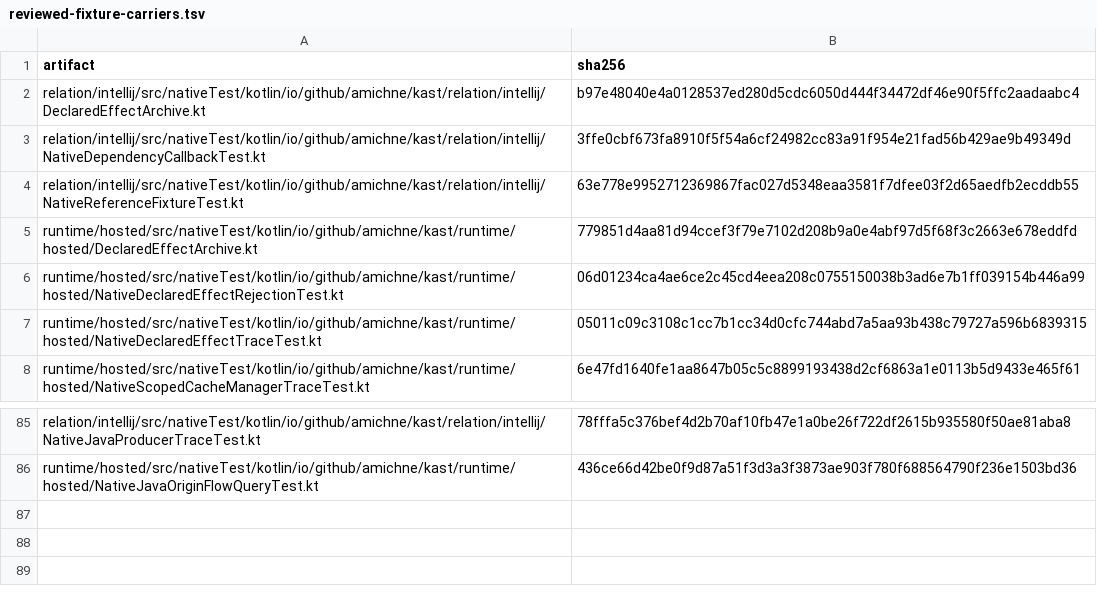
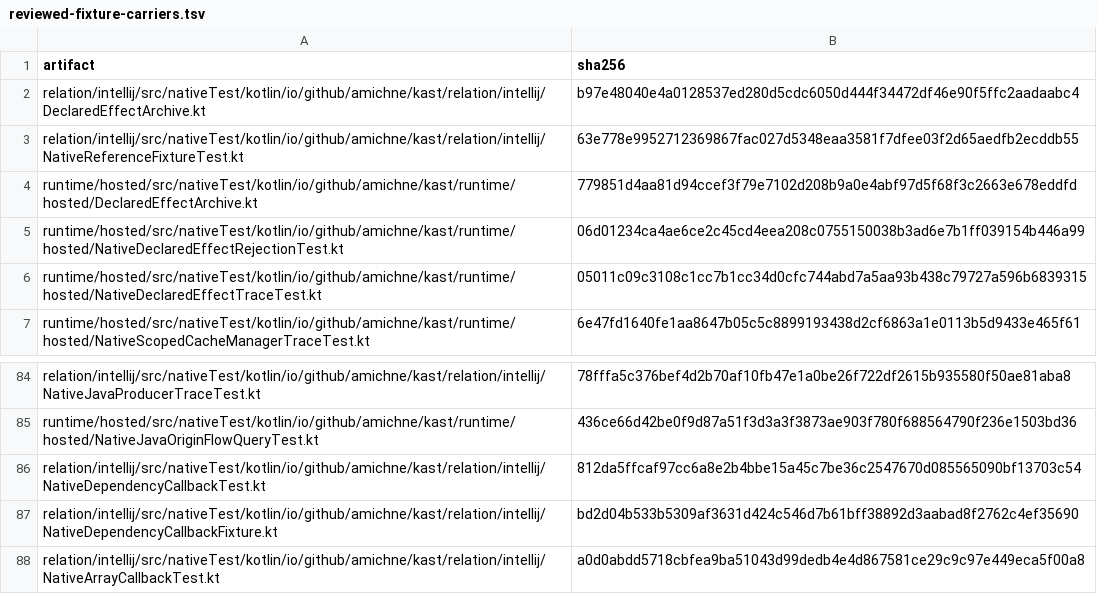
Before and after one commit to amichne/kast, a TSV file: config/kotlin-semantic-coverage/reviewed-fixture-carriers.tsv, drawn as a sheet; only a part is shown, gaps mark what is left out; removed rows and columns are numbered as before the commit, all else as after; the diff names each change by its address in the sheet, - before the commit and + after, or states it on an @@ line.

```diff
--- a/config/kotlin-semantic-coverage/reviewed-fixture-carriers.tsv
+++ b/config/kotlin-semantic-coverage/reviewed-fixture-carriers.tsv
-row 3: relation/intellij/src/nativeTest/kotlin/io/github/amichne/kast/relation/intellij/NativeDependencyCallbackTest.kt | 3ffe0cbf673fa8910f5f54a6cf24982cc83a91f954e21fad56b429ae9b49349d
+row 86: relation/intellij/src/nativeTest/kotlin/io/github/amichne/kast/relation/intellij/NativeDependencyCallbackTest.kt | 812da5ffcaf97cc6a8e2b4bbe15a45c7be36c2547670d085565090bf13703c54
+row 87: relation/intellij/src/nativeTest/kotlin/io/github/amichne/kast/relation/intellij/NativeDependencyCallbackFixture.kt | bd2d04b533b5309af3631d424c546d7b61bff38892d3aabad8f2762c4ef35690
+row 88: relation/intellij/src/nativeTest/kotlin/io/github/amichne/kast/relation/intellij/NativeArrayCallbackTest.kt | a0d0abdd5718cbfea9ba51043d99dedb4e4d867581ce29c9c97e449eca5f00a8
```
Also changed, not shown: config/kotlin-semantic-coverage/cases.tsv, 6 other files.
